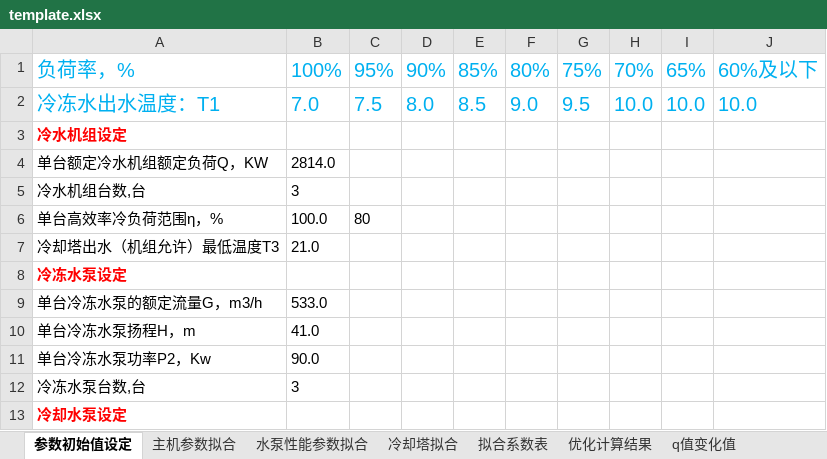
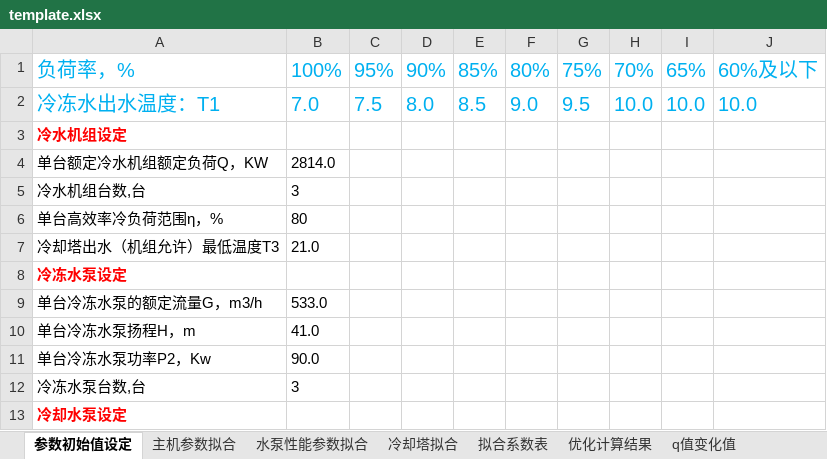
Before and after one commit to ssf-czh/analy_pro, an Excel workbook: gui/template.xlsx, sheet 参数初始值设定, drawn as a sheet; only a part is shown; values as stored, in another font and other column widths than the file's, no borders; the diff names each change by its address in the sheet, - before the commit and + after, or states it on an @@ line.

```diff
--- a/gui/template.xlsx (sheet 参数初始值设定)
+++ b/gui/template.xlsx (sheet 参数初始值设定)
-B6: 100.0
+B6: 80
-C6: 80
+C6: (empty)
```
Also changed, not shown: sheet 优化计算结果, sheet q值变化值, 4 other files.
